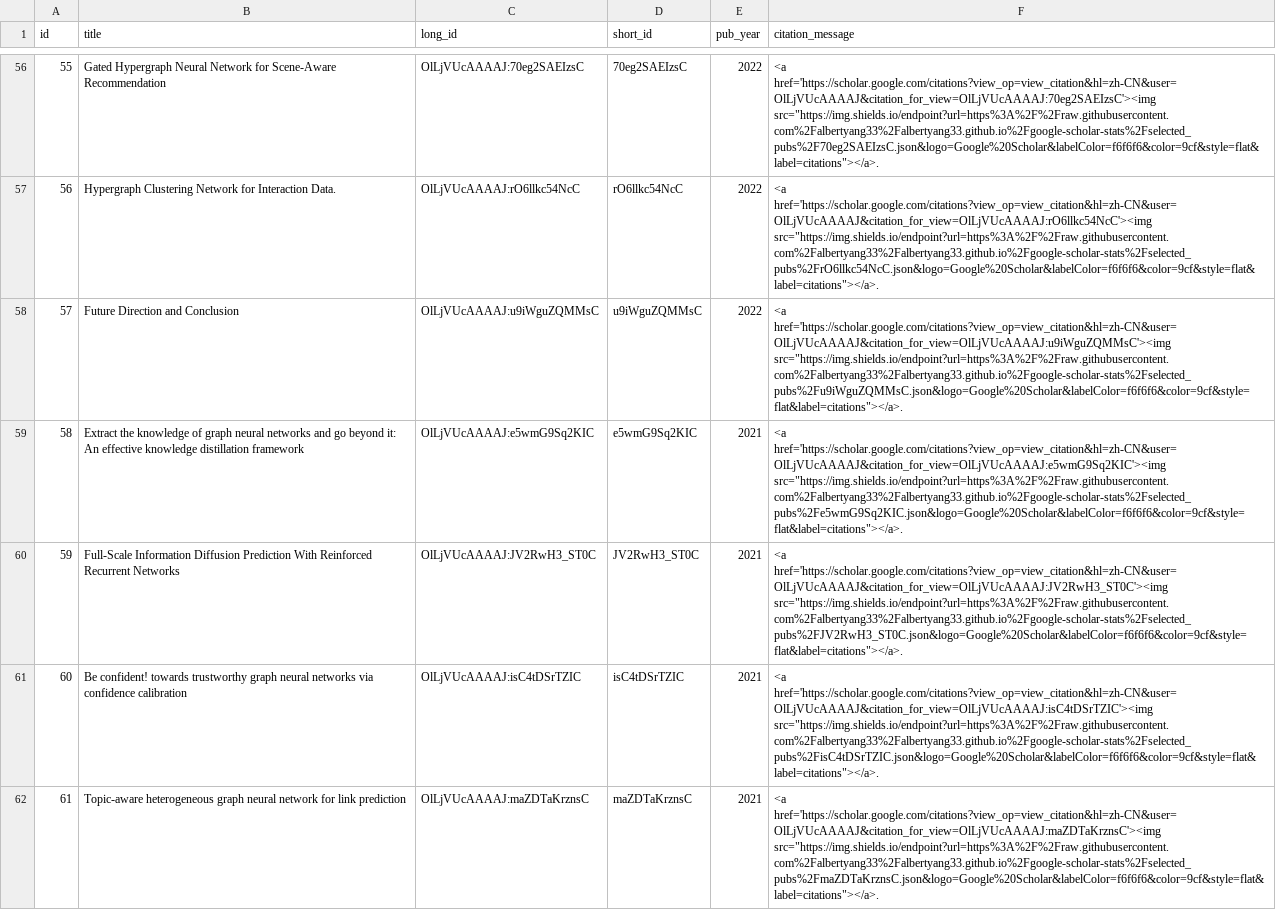
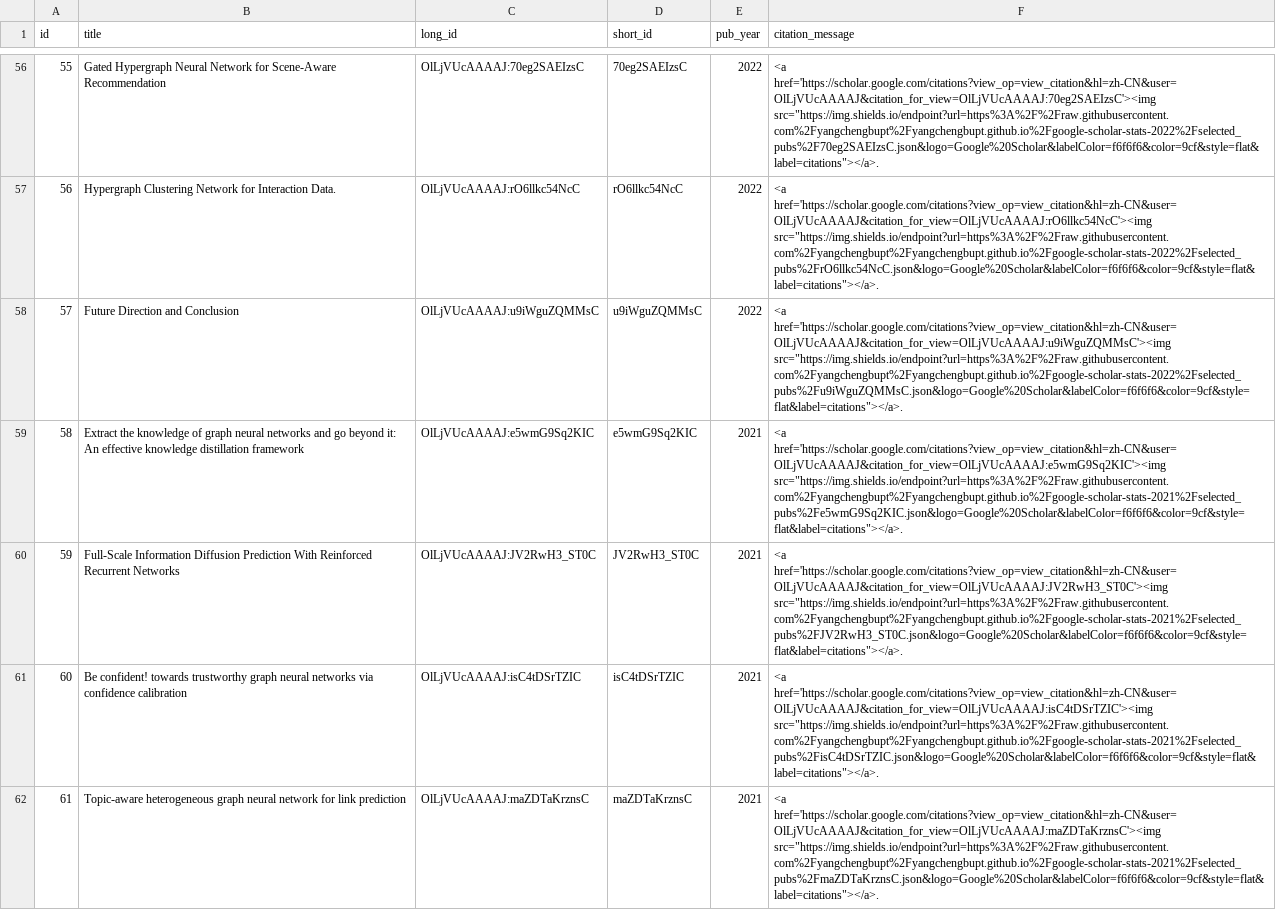
Before and after one commit to yangchengbupt/yangchengbupt.github.io, a CSV file: results/all_publications.csv, drawn as a sheet; only a part is shown, gaps mark what is left out; the diff covers the shown part only; the diff names each change by its address in the sheet, - before the commit and + after, or states it on an @@ line.

Commit message:
workflows(yearly): clean results and only publish year-specific artifacts; add workflow_dispatch; fix shields to year-suffixed branches; repo config + docs refresh; update combined_papers.json and all_publications.csv

```diff
--- a/results/all_publications.csv
+++ b/results/all_publications.csv
-F56 (citation_message): <a href='https://scholar.google.com/citations?view_op=view_citation&hl=zh-CN&user=OlLjVUcAAAAJ&citation_for_view=OlLjVUcAAAAJ:70eg2SAEIzsC'><img src="https://img.shields.io/endpoint?url=https%3A%2F%2Fraw.githubusercontent.com%2Falbertyang33%2Falbertyang33.github.io%2Fgoogle-scholar-stats%2Fselected_pubs%2F70eg2SAEIzsC.json&logo=Google%20Scholar&labelColor=f6f6f6&color=9cf&style=flat&label=citations"></a>.
+F56 (citation_message): <a href='https://scholar.google.com/citations?view_op=view_citation&hl=zh-CN&user=OlLjVUcAAAAJ&citation_for_view=OlLjVUcAAAAJ:70eg2SAEIzsC'><img src="https://img.shields.io/endpoint?url=https%3A%2F%2Fraw.githubusercontent.com%2Fyangchengbupt%2Fyangchengbupt.github.io%2Fgoogle-scholar-stats-2022%2Fselected_pubs%2F70eg2SAEIzsC.json&logo=Google%20Scholar&labelColor=f6f6f6&color=9cf&style=flat&label=citations"></a>.
-F57 (citation_message): <a href='https://scholar.google.com/citations?view_op=view_citation&hl=zh-CN&user=OlLjVUcAAAAJ&citation_for_view=OlLjVUcAAAAJ:rO6llkc54NcC'><img src="https://img.shields.io/endpoint?url=https%3A%2F%2Fraw.githubusercontent.com%2Falbertyang33%2Falbertyang33.github.io%2Fgoogle-scholar-stats%2Fselected_pubs%2FrO6llkc54NcC.json&logo=Google%20Scholar&labelColor=f6f6f6&color=9cf&style=flat&label=citations"></a>.
+F57 (citation_message): <a href='https://scholar.google.com/citations?view_op=view_citation&hl=zh-CN&user=OlLjVUcAAAAJ&citation_for_view=OlLjVUcAAAAJ:rO6llkc54NcC'><img src="https://img.shields.io/endpoint?url=https%3A%2F%2Fraw.githubusercontent.com%2Fyangchengbupt%2Fyangchengbupt.github.io%2Fgoogle-scholar-stats-2022%2Fselected_pubs%2FrO6llkc54NcC.json&logo=Google%20Scholar&labelColor=f6f6f6&color=9cf&style=flat&label=citations"></a>.
-F58 (citation_message): <a href='https://scholar.google.com/citations?view_op=view_citation&hl=zh-CN&user=OlLjVUcAAAAJ&citation_for_view=OlLjVUcAAAAJ:u9iWguZQMMsC'><img src="https://img.shields.io/endpoint?url=https%3A%2F%2Fraw.githubusercontent.com%2Falbertyang33%2Falbertyang33.github.io%2Fgoogle-scholar-stats%2Fselected_pubs%2Fu9iWguZQMMsC.json&logo=Google%20Scholar&labelColor=f6f6f6&color=9cf&style=flat&label=citations"></a>.
+F58 (citation_message): <a href='https://scholar.google.com/citations?view_op=view_citation&hl=zh-CN&user=OlLjVUcAAAAJ&citation_for_view=OlLjVUcAAAAJ:u9iWguZQMMsC'><img src="https://img.shields.io/endpoint?url=https%3A%2F%2Fraw.githubusercontent.com%2Fyangchengbupt%2Fyangchengbupt.github.io%2Fgoogle-scholar-stats-2022%2Fselected_pubs%2Fu9iWguZQMMsC.json&logo=Google%20Scholar&labelColor=f6f6f6&color=9cf&style=flat&label=citations"></a>.
-F59 (citation_message): <a href='https://scholar.google.com/citations?view_op=view_citation&hl=zh-CN&user=OlLjVUcAAAAJ&citation_for_view=OlLjVUcAAAAJ:e5wmG9Sq2KIC'><img src="https://img.shields.io/endpoint?url=https%3A%2F%2Fraw.githubusercontent.com%2Falbertyang33%2Falbertyang33.github.io%2Fgoogle-scholar-stats%2Fselected_pubs%2Fe5wmG9Sq2KIC.json&logo=Google%20Scholar&labelColor=f6f6f6&color=9cf&style=flat&label=citations"></a>.
+F59 (citation_message): <a href='https://scholar.google.com/citations?view_op=view_citation&hl=zh-CN&user=OlLjVUcAAAAJ&citation_for_view=OlLjVUcAAAAJ:e5wmG9Sq2KIC'><img src="https://img.shields.io/endpoint?url=https%3A%2F%2Fraw.githubusercontent.com%2Fyangchengbupt%2Fyangchengbupt.github.io%2Fgoogle-scholar-stats-2021%2Fselected_pubs%2Fe5wmG9Sq2KIC.json&logo=Google%20Scholar&labelColor=f6f6f6&color=9cf&style=flat&label=citations"></a>.
-F60 (citation_message): <a href='https://scholar.google.com/citations?view_op=view_citation&hl=zh-CN&user=OlLjVUcAAAAJ&citation_for_view=OlLjVUcAAAAJ:JV2RwH3_ST0C'><img src="https://img.shields.io/endpoint?url=https%3A%2F%2Fraw.githubusercontent.com%2Falbertyang33%2Falbertyang33.github.io%2Fgoogle-scholar-stats%2Fselected_pubs%2FJV2RwH3_ST0C.json&logo=Google%20Scholar&labelColor=f6f6f6&color=9cf&style=flat&label=citations"></a>.
+F60 (citation_message): <a href='https://scholar.google.com/citations?view_op=view_citation&hl=zh-CN&user=OlLjVUcAAAAJ&citation_for_view=OlLjVUcAAAAJ:JV2RwH3_ST0C'><img src="https://img.shields.io/endpoint?url=https%3A%2F%2Fraw.githubusercontent.com%2Fyangchengbupt%2Fyangchengbupt.github.io%2Fgoogle-scholar-stats-2021%2Fselected_pubs%2FJV2RwH3_ST0C.json&logo=Google%20Scholar&labelColor=f6f6f6&color=9cf&style=flat&label=citations"></a>.
-F61 (citation_message): <a href='https://scholar.google.com/citations?view_op=view_citation&hl=zh-CN&user=OlLjVUcAAAAJ&citation_for_view=OlLjVUcAAAAJ:isC4tDSrTZIC'><img src="https://img.shields.io/endpoint?url=https%3A%2F%2Fraw.githubusercontent.com%2Falbertyang33%2Falbertyang33.github.io%2Fgoogle-scholar-stats%2Fselected_pubs%2FisC4tDSrTZIC.json&logo=Google%20Scholar&labelColor=f6f6f6&color=9cf&style=flat&label=citations"></a>.
+F61 (citation_message): <a href='https://scholar.google.com/citations?view_op=view_citation&hl=zh-CN&user=OlLjVUcAAAAJ&citation_for_view=OlLjVUcAAAAJ:isC4tDSrTZIC'><img src="https://img.shields.io/endpoint?url=https%3A%2F%2Fraw.githubusercontent.com%2Fyangchengbupt%2Fyangchengbupt.github.io%2Fgoogle-scholar-stats-2021%2Fselected_pubs%2FisC4tDSrTZIC.json&logo=Google%20Scholar&labelColor=f6f6f6&color=9cf&style=flat&label=citations"></a>.
-F62 (citation_message): <a href='https://scholar.google.com/citations?view_op=view_citation&hl=zh-CN&user=OlLjVUcAAAAJ&citation_for_view=OlLjVUcAAAAJ:maZDTaKrznsC'><img src="https://img.shields.io/endpoint?url=https%3A%2F%2Fraw.githubusercontent.com%2Falbertyang33%2Falbertyang33.github.io%2Fgoogle-scholar-stats%2Fselected_pubs%2FmaZDTaKrznsC.json&logo=Google%20Scholar&labelColor=f6f6f6&color=9cf&style=flat&label=citations"></a>.
+F62 (citation_message): <a href='https://scholar.google.com/citations?view_op=view_citation&hl=zh-CN&user=OlLjVUcAAAAJ&citation_for_view=OlLjVUcAAAAJ:maZDTaKrznsC'><img src="https://img.shields.io/endpoint?url=https%3A%2F%2Fraw.githubusercontent.com%2Fyangchengbupt%2Fyangchengbupt.github.io%2Fgoogle-scholar-stats-2021%2Fselected_pubs%2FmaZDTaKrznsC.json&logo=Google%20Scholar&labelColor=f6f6f6&color=9cf&style=flat&label=citations"></a>.
```
Also changed, not shown: 104 edited cells elsewhere in this file, 15 other files.
